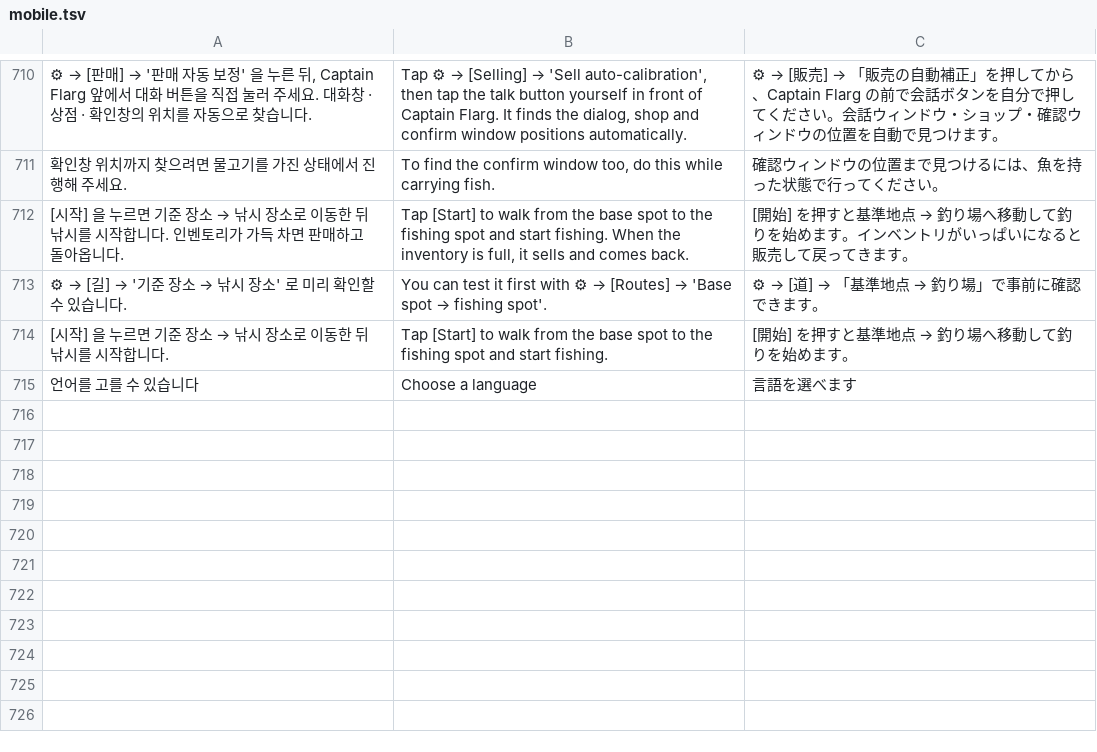
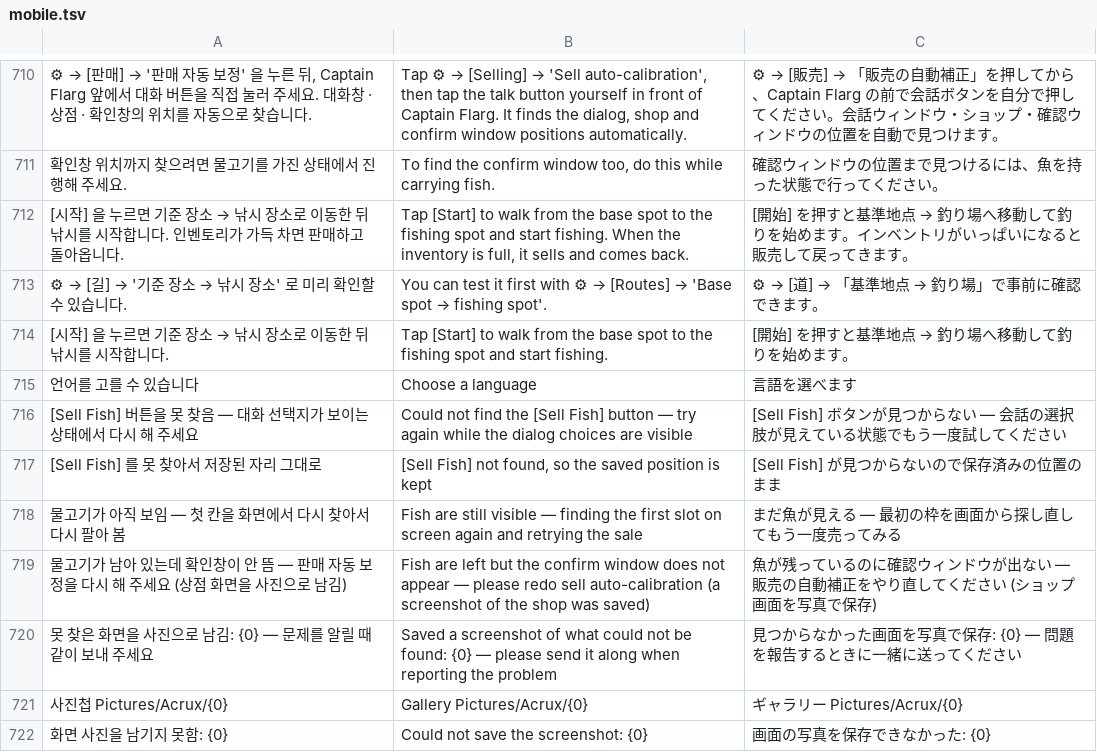
Before and after one commit to XxErone2xX/Acrux-app, a TSV file: android/app/src/main/assets/i18n/mobile.tsv, drawn as a sheet; only a part is shown, gaps mark what is left out; the diff names each change by its address in the sheet, - before the commit and + after, or states it on an @@ line.

Commit message:
Mobile V1.4.16

```diff
--- a/android/app/src/main/assets/i18n/mobile.tsv
+++ b/android/app/src/main/assets/i18n/mobile.tsv
+row 716: [Sell Fish] 버튼을 못 찾음 — 대화 선택지가 보이는 상태에서 다시 해 주세요 | Could not find the [Sell Fish] button — try again while the dialog choices are visible | [Sell Fish] ボタンが見つからない — 会話の選択肢が見えている状態でもう一度試してください
+row 717: [Sell Fish] 를 못 찾아서 저장된 자리 그대로 | [Sell Fish] not found, so the saved position is kept | [Sell Fish] が見つからないので保存済みの位置のまま
+row 718: 물고기가 아직 보임 — 첫 칸을 화면에서 다시 찾아서 다시 팔아 봄 | Fish are still visible — finding the first slot on screen again and retrying the sale | まだ魚が見える — 最初の枠を画面から探し直してもう一度売ってみる
+row 719: 물고기가 남아 있는데 확인창이 안 뜸 — 판매 자동 보정을 다시 해 주세요 (상점 화면을 사진으로 남김) | Fish are left but the confirm window does not appear — please redo sell auto-calibration (a screenshot of the shop was saved) | 魚が残っているのに確認ウィンドウが出ない — 販売の自動補正をやり直してください (ショップ画面を写真で保存)
+row 720: 못 찾은 화면을 사진으로 남김: {0} — 문제를 알릴 때 같이 보내 주세요 | Saved a screenshot of what could not be found: {0} — please send it along when reporting the problem | 見つからなかった画面を写真で保存: {0} — 問題を報告するときに一緒に送ってください
+row 721: 사진첩 Pictures/Acrux/{0} | Gallery Pictures/Acrux/{0} | ギャラリー Pictures/Acrux/{0}
+row 722: 화면 사진을 남기지 못함: {0} | Could not save the screenshot: {0} | 画面の写真を保存できなかった: {0}
```
Also changed, not shown: 8 other files.
